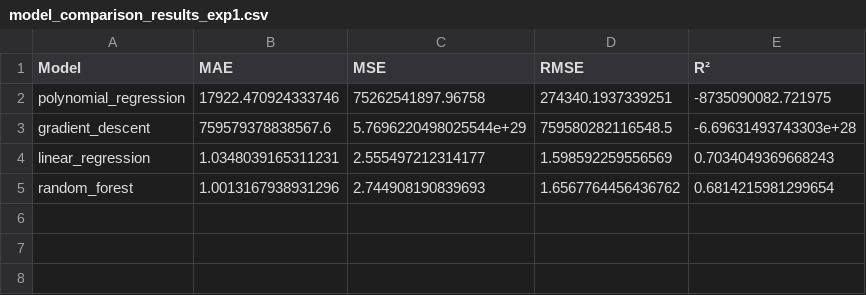
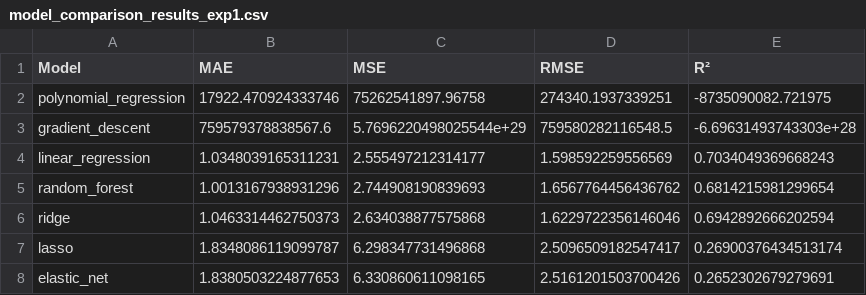
Before and after one commit to Daniellien2018/Chronic_Disease_Indicators_Data_Visualization, a CSV file: workspaces/daniel/data/model_results/model_comparison_results_exp1.csv, drawn as a sheet.

Commit message:
add ridge, lasso, elasticnet, run model_eval

```diff
--- a/workspaces/daniel/data/model_results/model_comparison_results_exp1.csv
+++ b/workspaces/daniel/data/model_results/model_comparison_results_exp1.csv
@@ -5 +5,4 @@ linear_regression,1.0348039165311231,2.555497212314177,1.598592259556569,0.70340
 random_forest,1.0013167938931296,2.744908190839693,1.6567764456436762,0.6814215981299654
+ridge,1.0463314462750373,2.634038877575868,1.6229722356146046,0.6942892666202594
+lasso,1.8348086119099787,6.298347731496868,2.5096509182547417,0.26900376434513174
+elastic_net,1.8380503224877653,6.330860611098165,2.5161201503700426,0.2652302679279691
```
Also changed, not shown: 17 other files.
